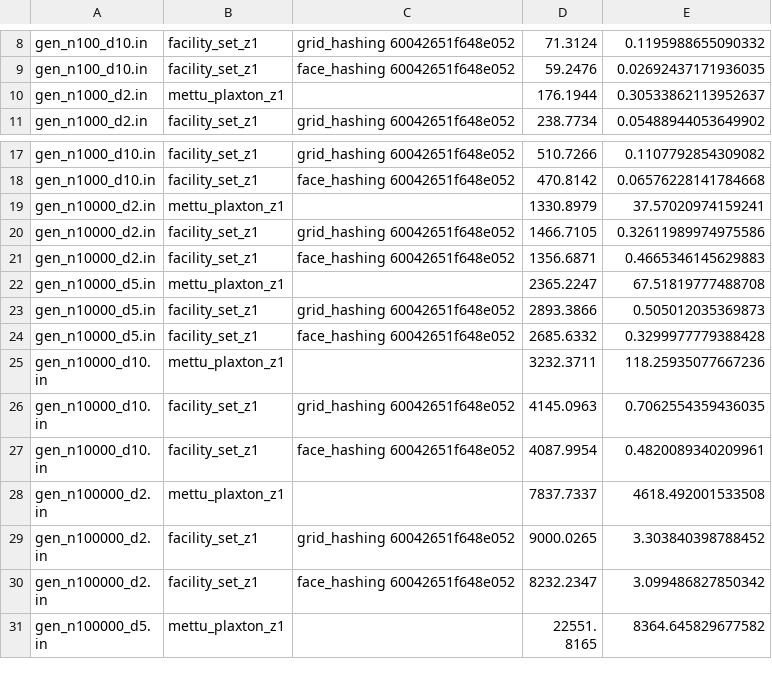
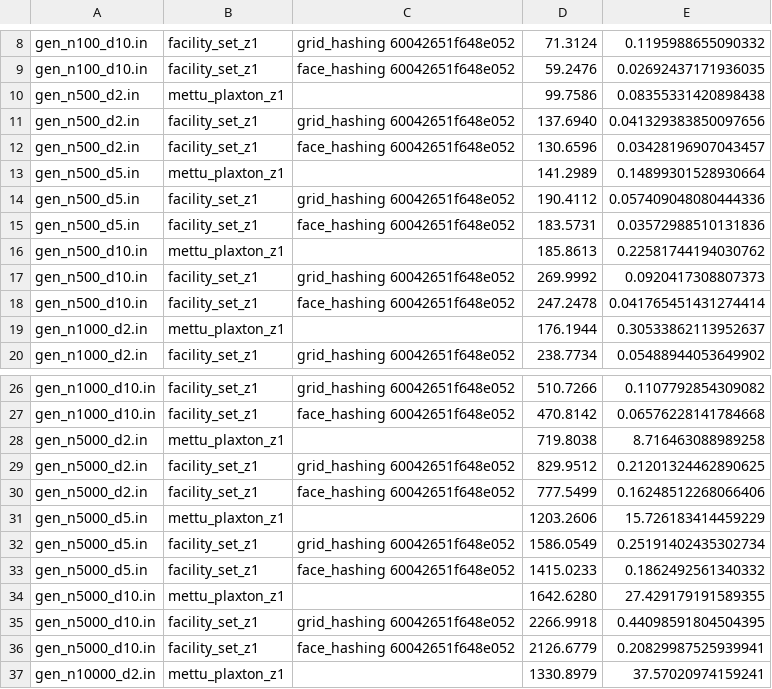
Before and after one commit to 5K1PY/clustering, a CSV file: results_fl_z1.csv, drawn as a sheet; only a part is shown, gaps mark what is left out; the shorter side is filled out with more unchanged rows; the diff covers the shown part only.

Commit message:
Results: Facility location z1

```diff
--- a/results_fl_z1.csv
+++ b/results_fl_z1.csv
@@ -9,2 +9,11 @@ gen_n100_d10.in,facility_set_z1,grid_hashing 60042651f648e052,71.3124,0.11959886
 gen_n100_d10.in,facility_set_z1,face_hashing 60042651f648e052,59.2476,0.02692437171936035
+gen_n500_d2.in,mettu_plaxton_z1,,99.7586,0.08355331420898438
+gen_n500_d2.in,facility_set_z1,grid_hashing 60042651f648e052,137.6940,0.041329383850097656
+gen_n500_d2.in,facility_set_z1,face_hashing 60042651f648e052,130.6596,0.03428196907043457
+gen_n500_d5.in,mettu_plaxton_z1,,141.2989,0.14899301528930664
+gen_n500_d5.in,facility_set_z1,grid_hashing 60042651f648e052,190.4112,0.057409048080444336
+gen_n500_d5.in,facility_set_z1,face_hashing 60042651f648e052,183.5731,0.03572988510131836
+gen_n500_d10.in,mettu_plaxton_z1,,185.8613,0.22581744194030762
+gen_n500_d10.in,facility_set_z1,grid_hashing 60042651f648e052,269.9992,0.0920417308807373
+gen_n500_d10.in,facility_set_z1,face_hashing 60042651f648e052,247.2478,0.041765451431274414
 gen_n1000_d2.in,mettu_plaxton_z1,,176.1944,0.30533862113952637
@@ -18,2 +27,11 @@ gen_n1000_d10.in,facility_set_z1,grid_hashing 60042651f648e052,510.7266,0.110779
 gen_n1000_d10.in,facility_set_z1,face_hashing 60042651f648e052,470.8142,0.06576228141784668
+gen_n5000_d2.in,mettu_plaxton_z1,,719.8038,8.716463088989258
+gen_n5000_d2.in,facility_set_z1,grid_hashing 60042651f648e052,829.9512,0.21201324462890625
+gen_n5000_d2.in,facility_set_z1,face_hashing 60042651f648e052,777.5499,0.16248512268066406
+gen_n5000_d5.in,mettu_plaxton_z1,,1203.2606,15.726183414459229
+gen_n5000_d5.in,facility_set_z1,grid_hashing 60042651f648e052,1586.0549,0.25191402435302734
+gen_n5000_d5.in,facility_set_z1,face_hashing 60042651f648e052,1415.0233,0.1862492561340332
+gen_n5000_d10.in,mettu_plaxton_z1,,1642.6280,27.429179191589355
+gen_n5000_d10.in,facility_set_z1,grid_hashing 60042651f648e052,2266.9918,0.44098591804504395
+gen_n5000_d10.in,facility_set_z1,face_hashing 60042651f648e052,2126.6779,0.20829987525939941
 gen_n10000_d2.in,mettu_plaxton_z1,,1330.8979,37.57020974159241
```
Also changed, not shown: 9 added rows elsewhere in this file.
